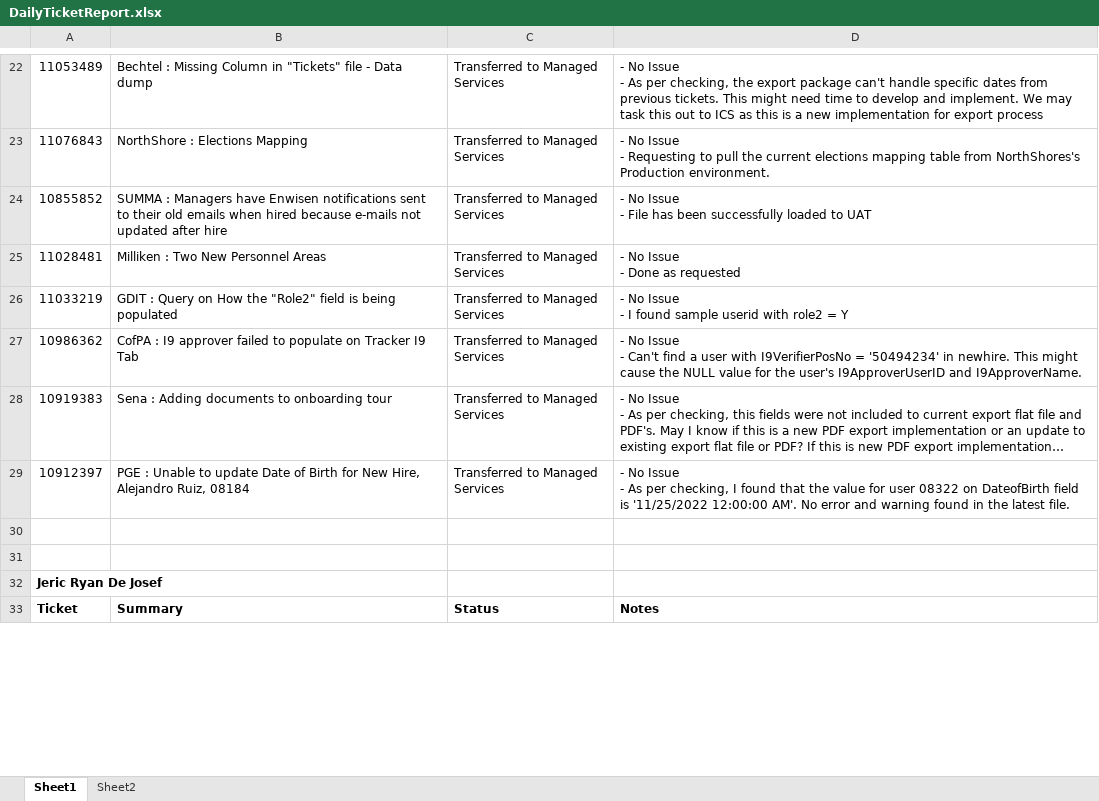
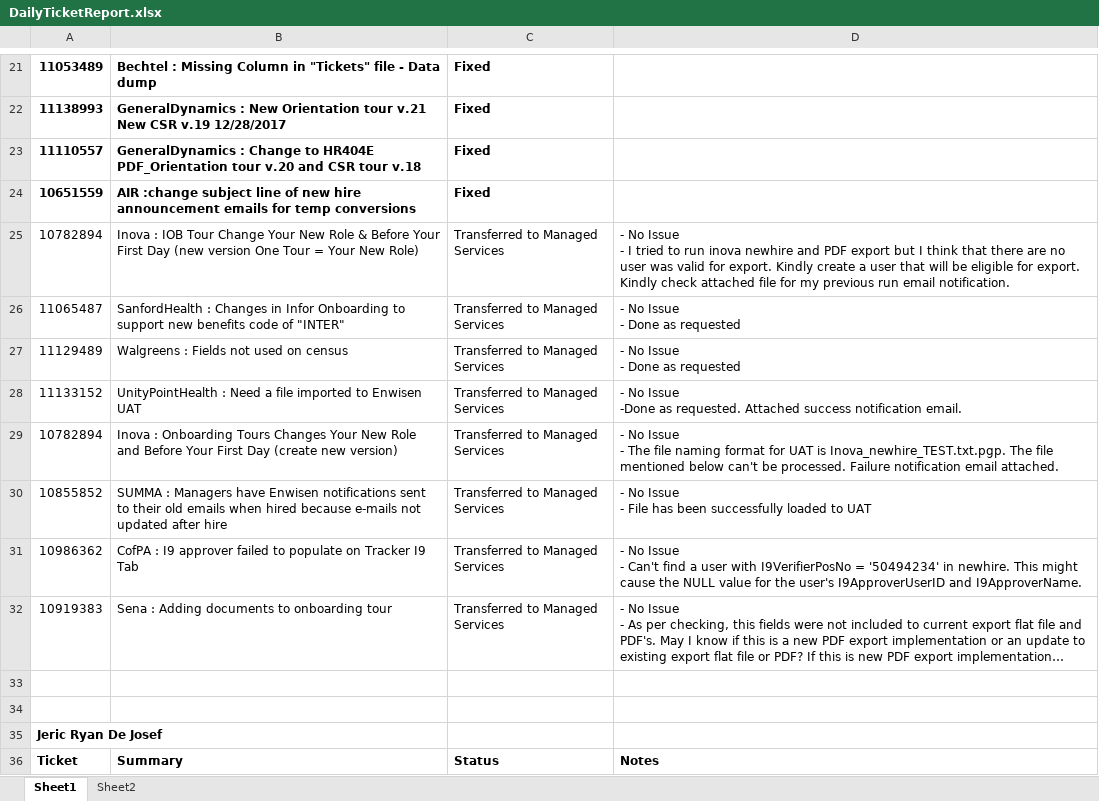
Before and after one commit to bfabonan/SSIS-Shared, an Excel workbook: DailyTicketReport.xlsx, sheet Sheet1, drawn as a sheet; only a part is shown, gaps mark what is left out; long unchanged cells end in …; values as stored, in another font and other column widths than the file's, no borders; removed rows and columns are numbered as before the commit, all else as after; ↵ is a line break in a cell; the diff covers the shown part only; the diff names each change by its address in the sheet, - before the commit and + after, or states it on an @@ line.

```diff
--- a/DailyTicketReport.xlsx (sheet Sheet1)
+++ b/DailyTicketReport.xlsx (sheet Sheet1)
-A21:C21 bold: off
+A21:C21 bold: on
-C21: Transferred to Managed Services
+C21: Fixed
-D21: - No Issue ↵ - As per checking, the export package can't handle specific dates from previous tickets. This might need time to develop and implement. We may task this out to ICS as this is a new implementation for export process
+D21: (empty)
-row 23: 11076843 | NorthShore : Elections Mapping | Transferred to Managed Services | - No Issue ↵ - Requesting to pull the current elections mapping table from NorthShores's Production environment.
+row 22: 11138993 | GeneralDynamics : New Orientation tour v.21 New CSR v.19 12/28/2017 | Fixed
+row 23: 11110557 | GeneralDynamics : Change to HR404E PDF_Orientation tour v.20 and CSR tour v.18 | Fixed
+row 24: 10651559 | AIR :change subject line of new hire announcement emails for temp conversions | Fixed
+row 25: 10782894 | Inova : IOB Tour Change Your New Role & Before Your First Day (new version One Tour = Your New Role) | Transferred to Managed Services | - No Issue ↵ - I tried to run inova newhire and PDF export but I think that there are no user was valid for export. Kindly create a user that will be eligible for export. Kindly check attached file for my previous run email notification.
+row 26: 11065487 | SanfordHealth : Changes in Infor Onboarding to support new benefits code of "INTER" | Transferred to Managed Services | - No Issue ↵ - Done as requested
+row 27: 11129489 | Walgreens : Fields not used on census | Transferred to Managed Services | - No Issue ↵ - Done as requested
+row 28: 11133152 | UnityPointHealth : Need a file imported to Enwisen UAT | Transferred to Managed Services | - No Issue ↵ -Done as requested. Attached success notification email.
+row 29: 10782894 | Inova : Onboarding Tours Changes Your New Role and Before Your First Day (create new version) | Transferred to Managed Services | - No Issue ↵ - The file naming format for UAT is Inova_newhire_TEST.txt.pgp. The file mentioned below can't be processed. Failure notification email attached.
-row 25: 11028481 | Milliken : Two New Personnel Areas | Transferred to Managed Services | - No Issue ↵ - Done as requested
-row 26: 11033219 | GDIT : Query on How the "Role2" field is being populated | Transferred to Managed Services | - No Issue ↵ - I found sample userid with role2 = Y
-row 29: 10912397 | PGE : Unable to update Date of Birth for New Hire, Alejandro Ruiz, 08184 | Transferred to Managed Services | - No Issue ↵ - As per checking, I found that the value for user 08322 on DateofBirth field is '11/25/2022 12:00:00 AM'. No error and warning found in the latest file.
```
Also changed, not shown: 19 added rows, 17 removed rows, 6 edited cells and cell formats elsewhere in this sheet.
